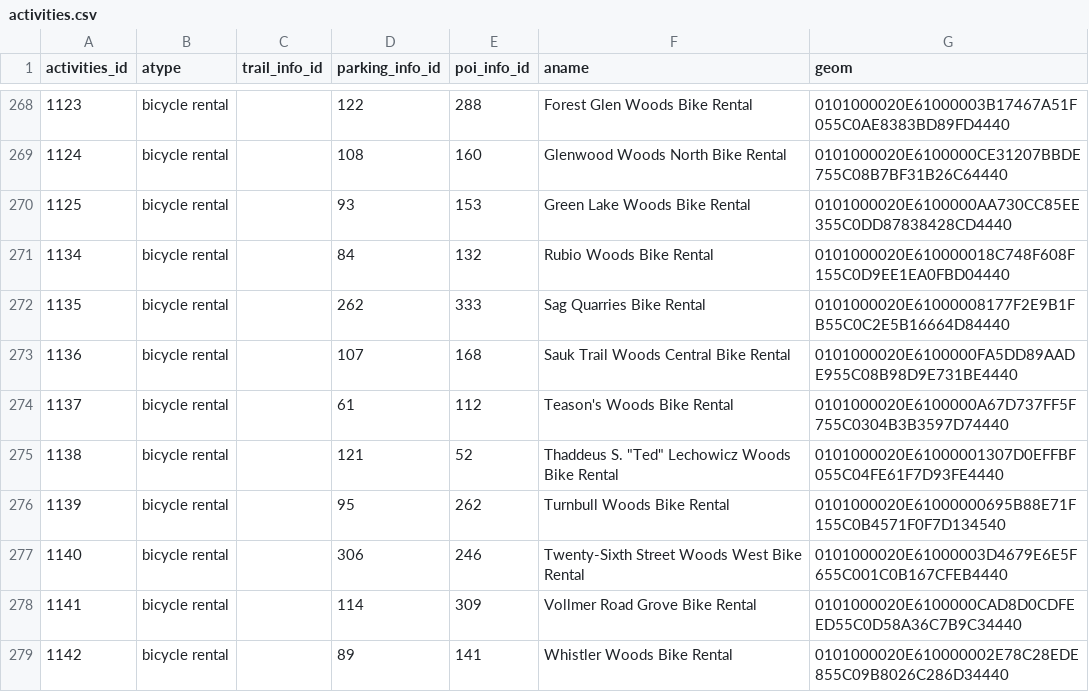
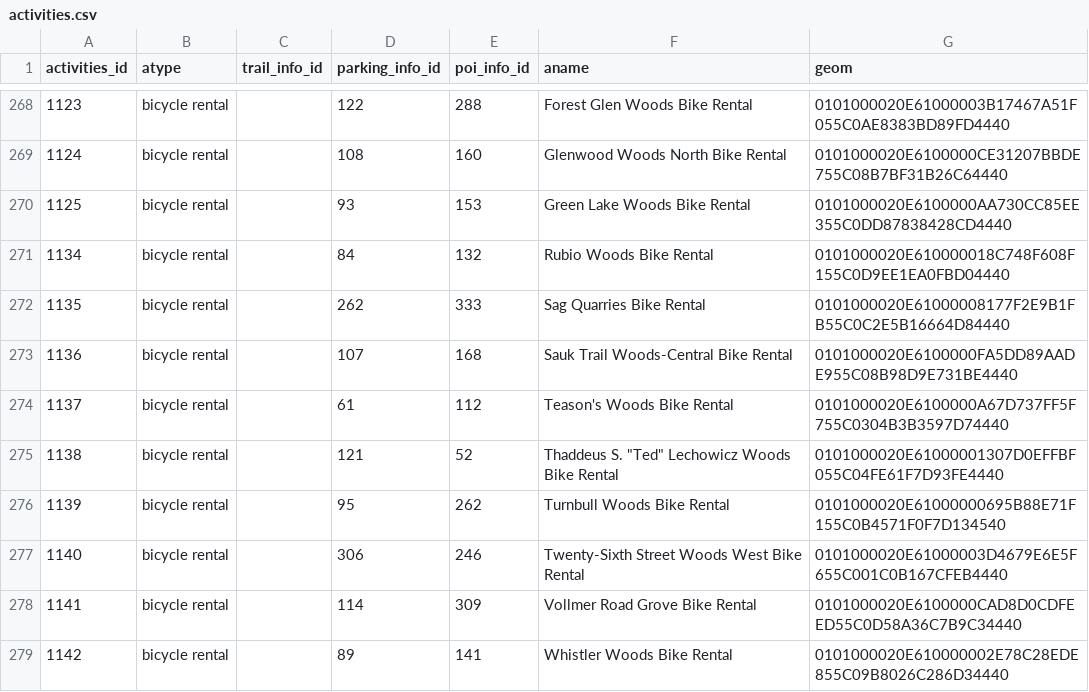
Before and after one commit to fpdcc/webmap_data_updates, a CSV file: map data/activities.csv, drawn as a sheet; only a part is shown, gaps mark what is left out.

```diff
--- a/map data/activities.csv
+++ b/map data/activities.csv
@@ -272,3 +272,3 @@ activities_id,atype,trail_info_id,parking_info_id,poi_info_id,aname,geom
 1135,bicycle rental,,262,333,Sag Quarries Bike Rental,0101000020E61000008177F2E9B1FB55C0C2E5B16664D84440
-1136,bicycle rental,,107,168,Sauk Trail Woods Central Bike Rental,0101000020E6100000FA5DD89AADE955C08B98D9E731BE4440
+1136,bicycle rental,,107,168,Sauk Trail Woods-Central Bike Rental,0101000020E6100000FA5DD89AADE955C08B98D9E731BE4440
 1137,bicycle rental,,61,112,Teason's Woods Bike Rental,0101000020E6100000A67D737FF5F755C0304B3B3597D74440
```
Also changed, not shown: map data/parking_entrance.csv, map data/picnicgroves.csv, 9 other files.
